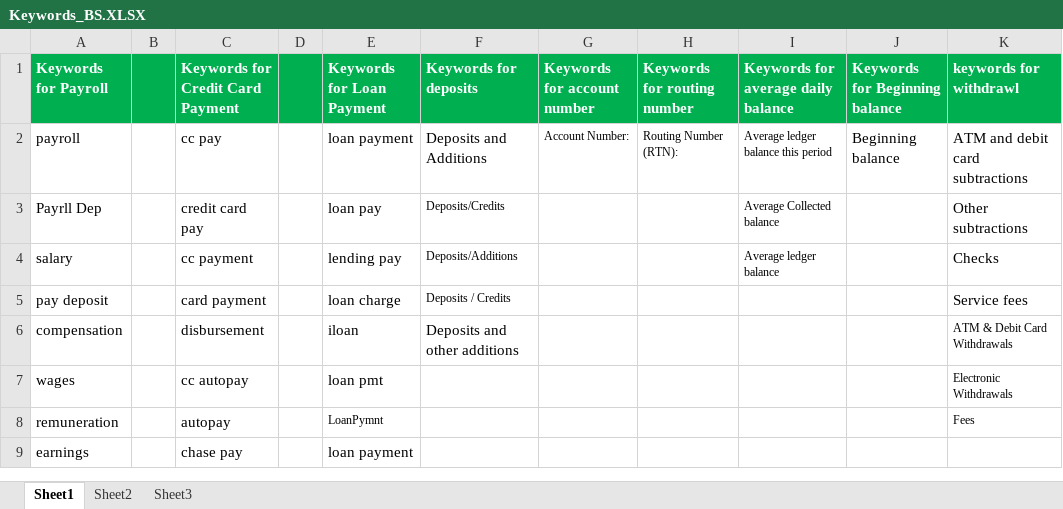
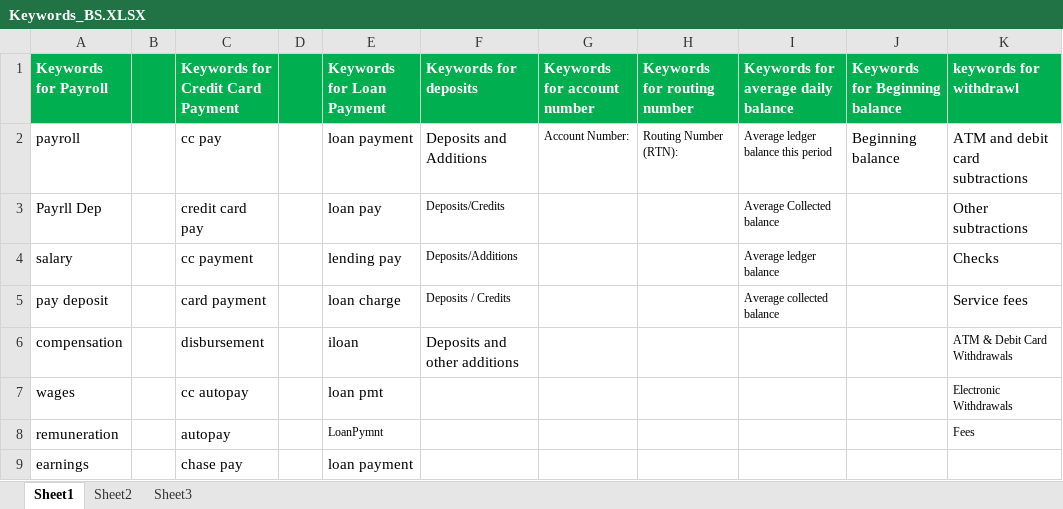
Before and after one commit to nroad-gith-admin/document-extraction, an Excel workbook: data/Keywords_BS.XLSX, sheet Sheet1, drawn as a sheet; only a part is shown; values as stored, in another font and other column widths than the file's, no borders; the diff names each change by its address in the sheet, - before the commit and + after, or states it on an @@ line.

```diff
--- a/data/Keywords_BS.XLSX (sheet Sheet1)
+++ b/data/Keywords_BS.XLSX (sheet Sheet1)
-I5: (empty)
+I5: Average collected balance
```
Also changed, not shown: 23 other files.
